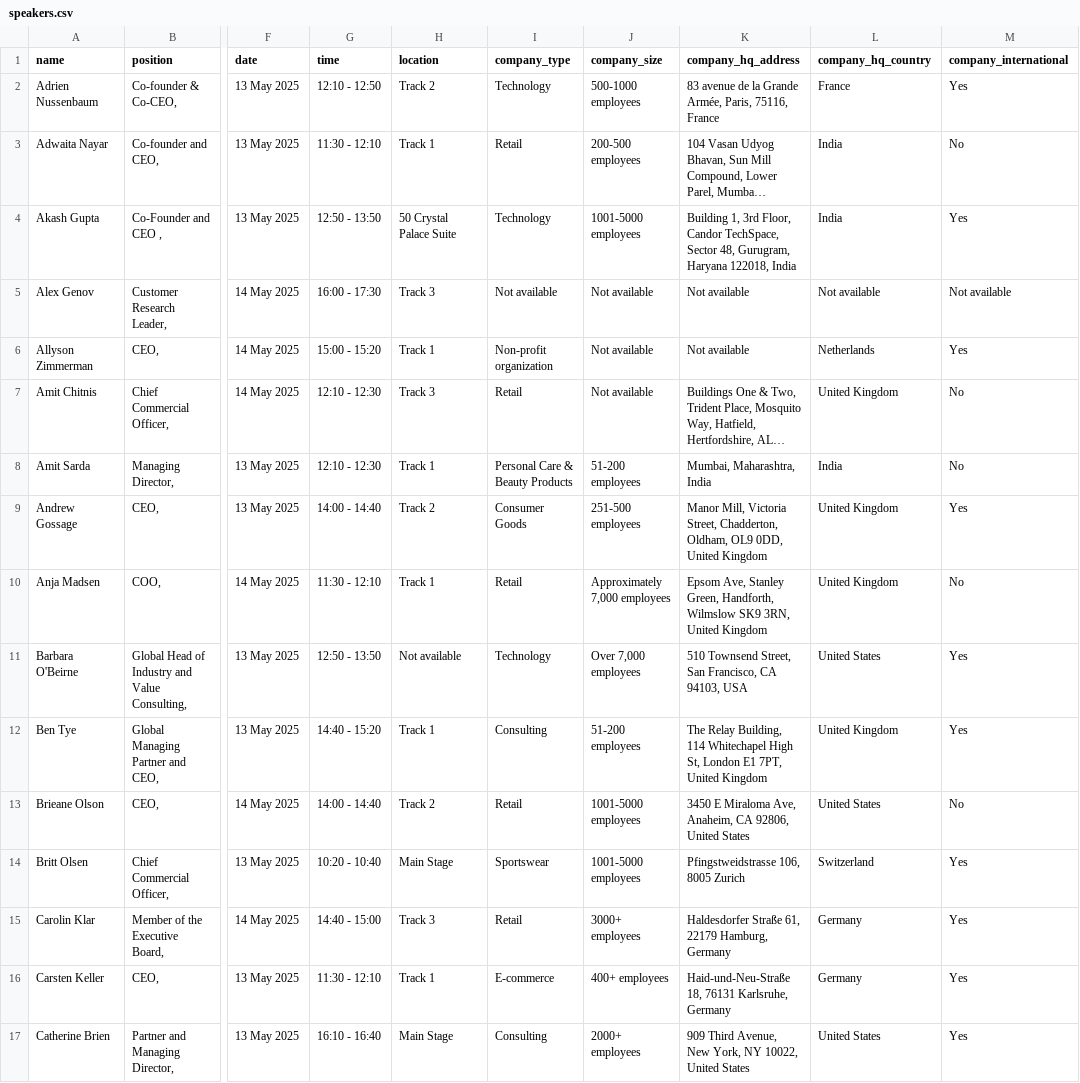
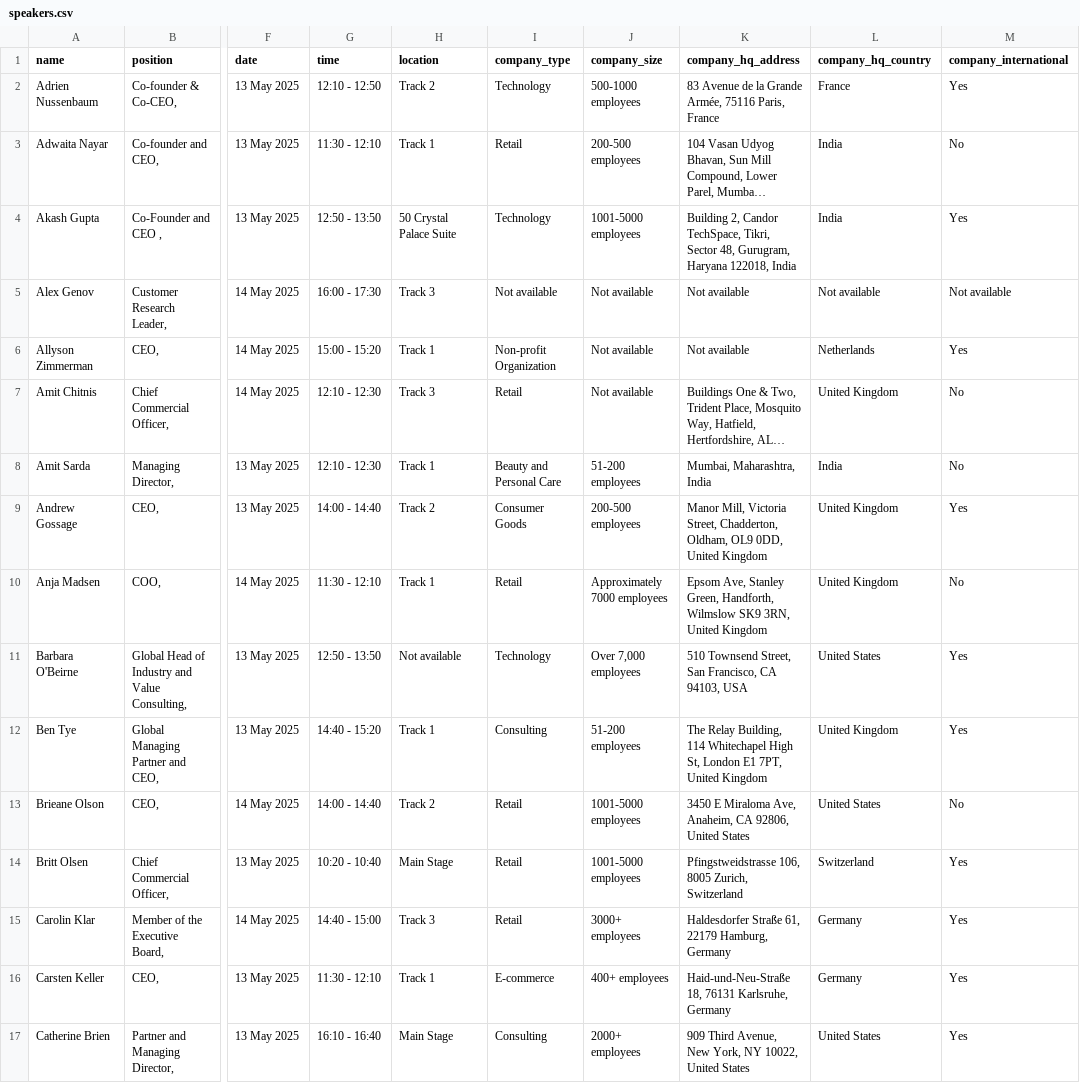
Before and after one commit to borjaregueral/conference_speakers, a CSV file: data/speakers.csv, drawn as a sheet; only a part is shown, gaps mark what is left out; long unchanged cells end in …; the diff covers the shown part only; the diff names each change by its address in the sheet, - before the commit and + after, or states it on an @@ line.

```diff
--- a/data/speakers.csv
+++ b/data/speakers.csv
-K2 (company_hq_address): 83 avenue de la Grande Armée, Paris, 75116, France
+K2 (company_hq_address): 83 Avenue de la Grande Armée, 75116 Paris, France
-K4 (company_hq_address): Building 1, 3rd Floor, Candor TechSpace, Sector 48,…
+K4 (company_hq_address): Building 2, Candor TechSpace, Tikri, Sector 48,…
-I6 (company_type): Non-profit organization
+I6 (company_type): Non-profit Organization
-I8 (company_type): Personal Care & Beauty Products
+I8 (company_type): Beauty and Personal Care
-J9 (company_size): 251-500 employees
+J9 (company_size): 200-500 employees
-J10 (company_size): Approximately 7,000 employees
+J10 (company_size): Approximately 7000 employees
-I14 (company_type): Sportswear
+I14 (company_type): Retail
-K14 (company_hq_address): Pfingstweidstrasse 106, 8005 Zurich
+K14 (company_hq_address): Pfingstweidstrasse 106, 8005 Zurich, Switzerland
```
Also changed, not shown: 61 edited cells elsewhere in this file, 1 other file.
